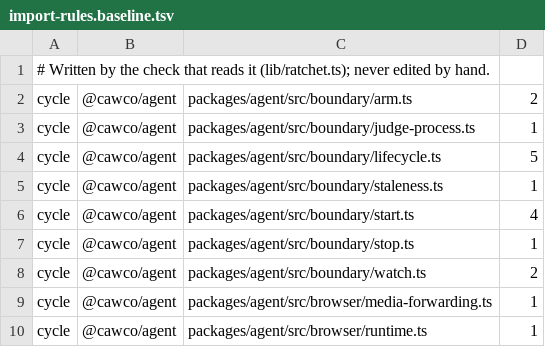
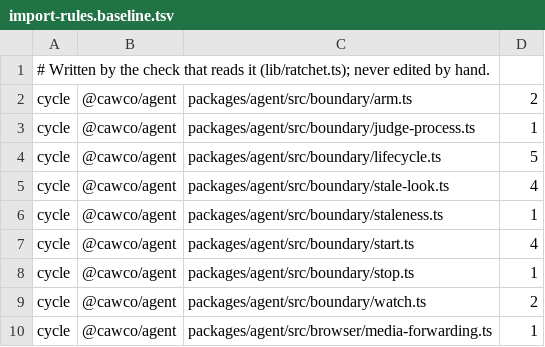
Before and after one commit to Bewinxed/cawco, a TSV file: scripts/import-rules.baseline.tsv, drawn as a sheet; only a part is shown; the shorter side is filled out with more unchanged rows.

```diff
--- a/scripts/import-rules.baseline.tsv
+++ b/scripts/import-rules.baseline.tsv
@@ -4,2 +4,3 @@ cycle	@cawco/agent	packages/agent/src/boundary/judge-process.ts	1
 cycle	@cawco/agent	packages/agent/src/boundary/lifecycle.ts	5
+cycle	@cawco/agent	packages/agent/src/boundary/stale-look.ts	4
 cycle	@cawco/agent	packages/agent/src/boundary/staleness.ts	1
```
Also changed, not shown: 3 other files.
